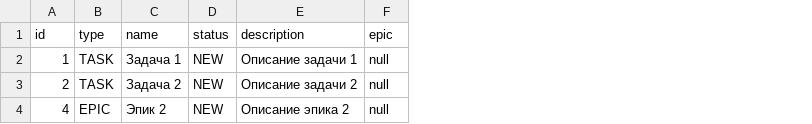
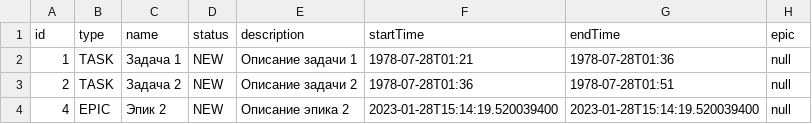
Before and after one commit to ka5trulkin/java-kanban, a CSV file: resource/backup-task-manager.csv, drawn as a sheet; the diff names each change by its address in the sheet, - before the commit and + after, or states it on an @@ line.

```diff
--- a/resource/backup-task-manager.csv
+++ b/resource/backup-task-manager.csv
+column F (startTime), rows 2-4: 1978-07-28T01:21 | 1978-07-28T01:36 | 2023-01-28T15:14:19.520039400
+column G (endTime), rows 2-4: 1978-07-28T01:36 | 1978-07-28T01:51 | 2023-01-28T15:14:19.520039400
```
Also changed, not shown: resource/test-backup-task-manager.csv, resource/test-history-manager.csv, 7 other files.
